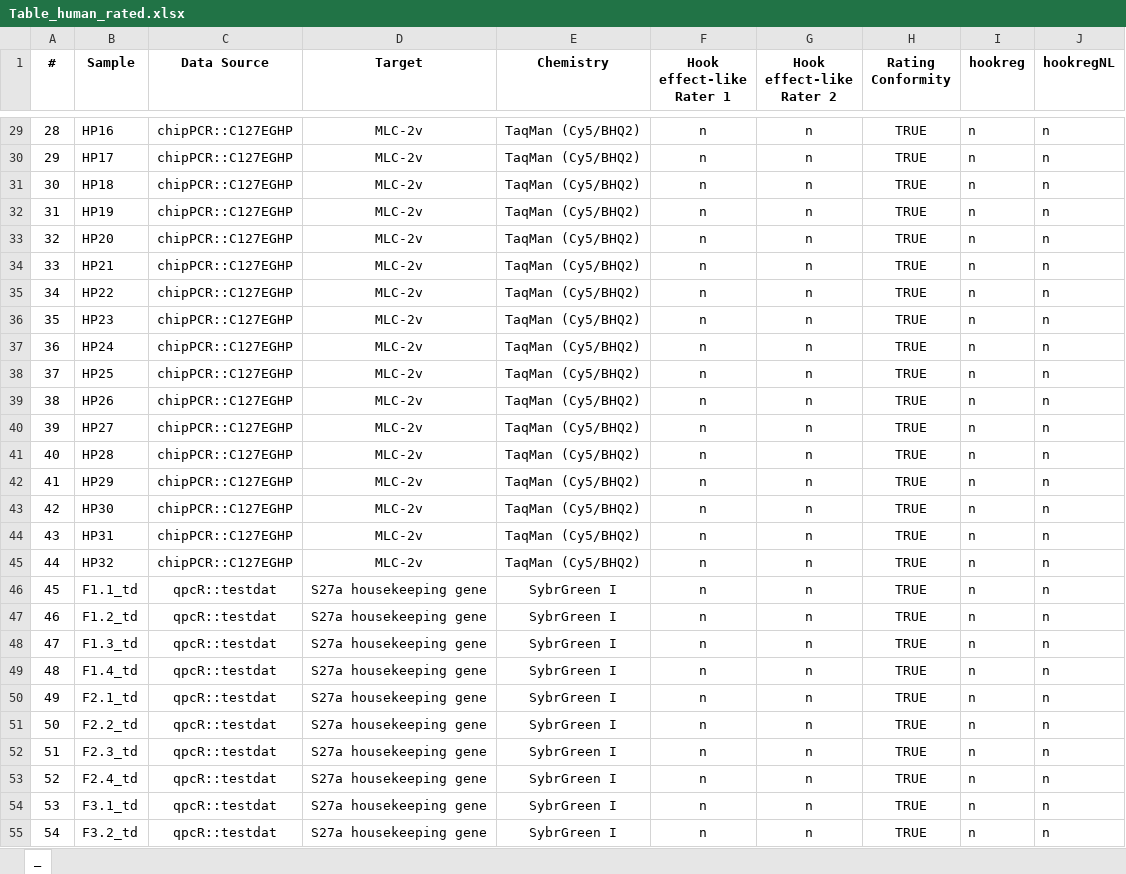
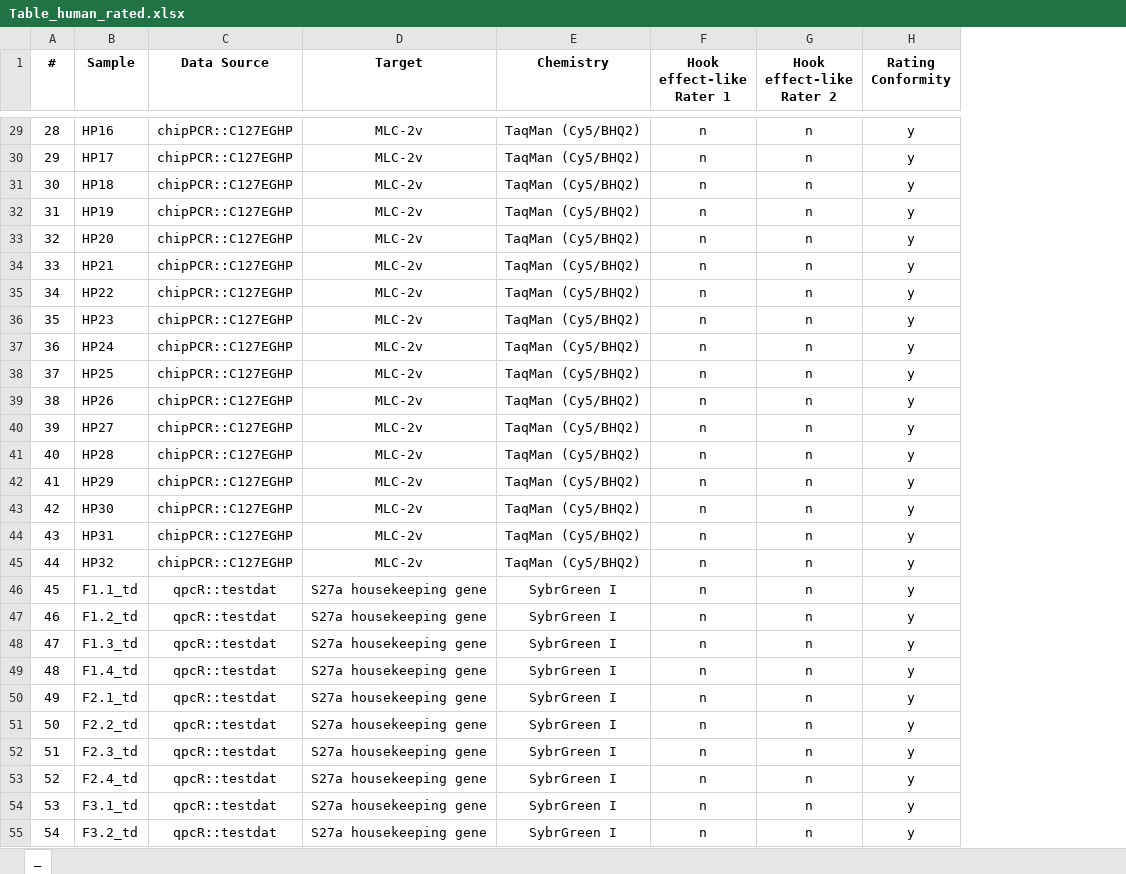
Before and after one commit to PCRuniversum/PCRedux, an Excel workbook: inst/Table_human_rated.xlsx, sheet _, drawn as a sheet; only a part is shown, gaps mark what is left out; values as stored, in another font and other column widths than the file's, no borders; the diff covers the shown part only; the diff names each change by its address in the sheet, - before the commit and + after, or states it on an @@ line.

```diff
--- a/inst/Table_human_rated.xlsx (sheet _)
+++ b/inst/Table_human_rated.xlsx (sheet _)
-column I (hookreg), rows 29-55: all n
-column J (hookregNL), rows 29-55: all n
-H29:H55 (Rating Conformity): TRUE
+H29:H55 (Rating Conformity): y
```
Also changed, not shown: 59 edited cells elsewhere in this sheet.
